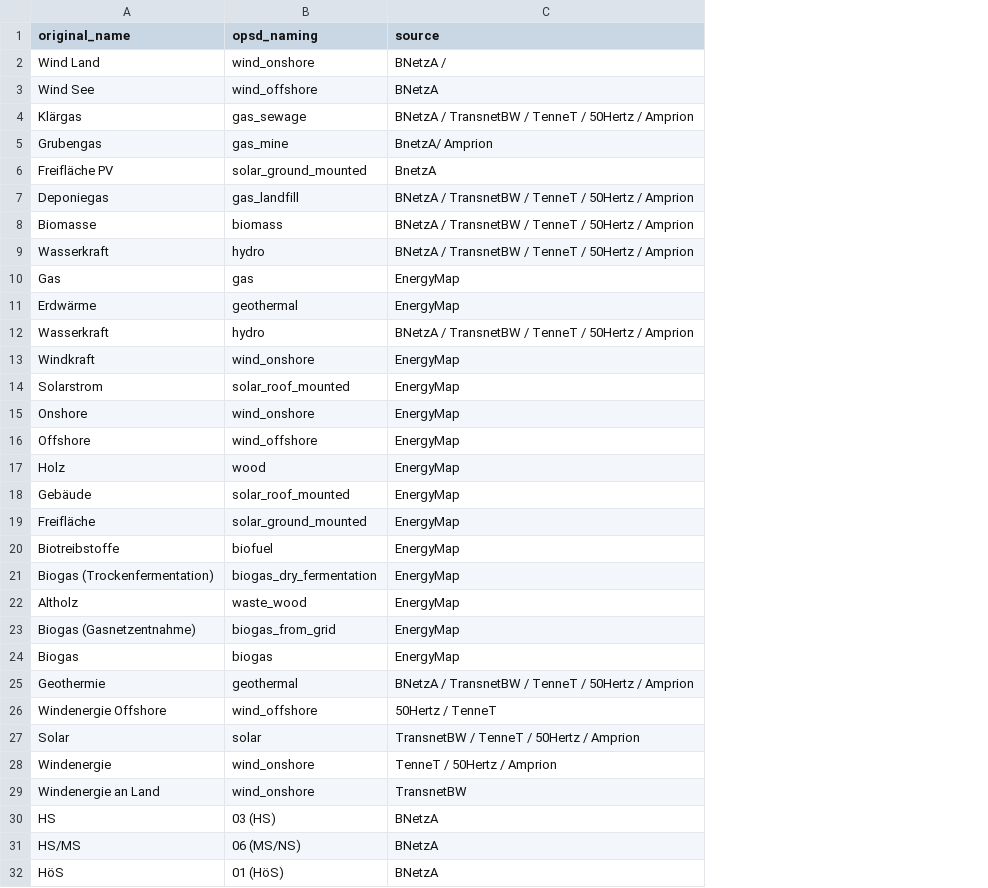
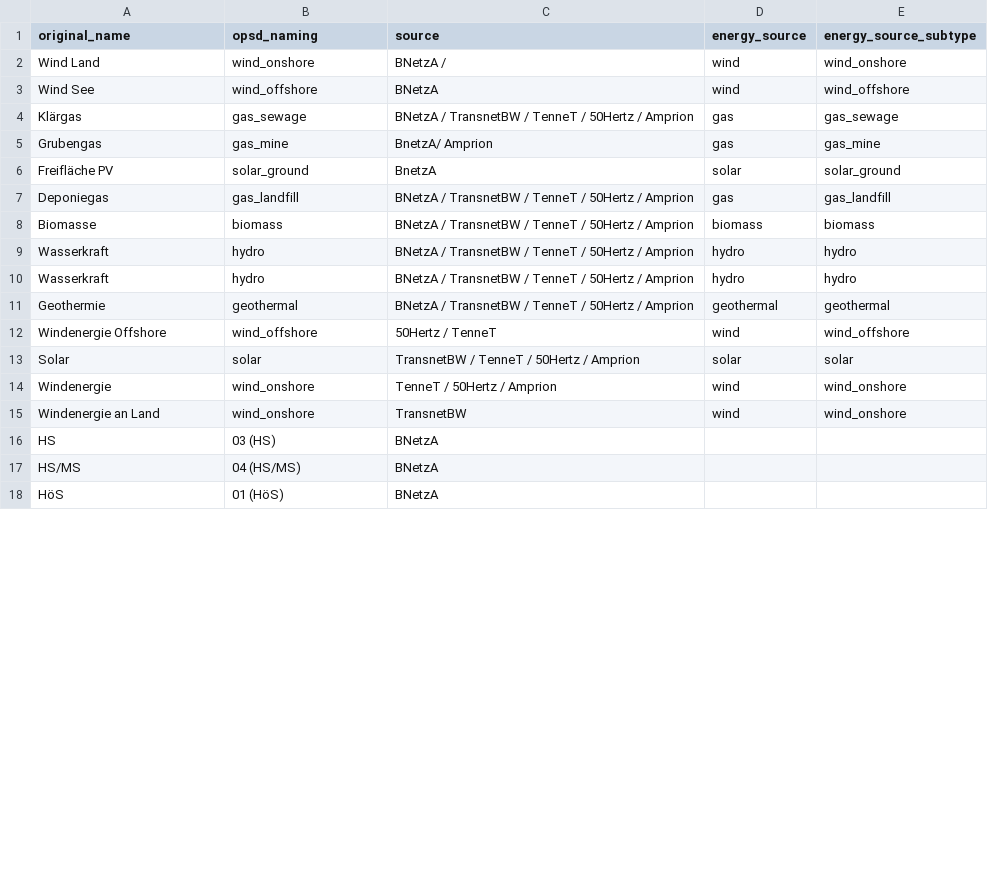
Before and after one commit to Open-Power-System-Data/renewable_power_plants, a CSV file: input/value_translation_list.csv, drawn as a sheet; only a part is shown; removed rows and columns are numbered as before the commit, all else as after; the diff names each change by its address in the sheet, - before the commit and + after, or states it on an @@ line.

```diff
--- a/input/value_translation_list.csv
+++ b/input/value_translation_list.csv
+column D (energy_source), rows 2-15: wind | wind | gas | gas | solar | gas | biomass | hydro | hydro | geothermal | wind | solar | wind | wind
+column E (energy_source_subtype), rows 2-15: wind_onshore | wind_offshore | gas_sewage | gas_mine | solar_ground | gas_landfill | biomass | hydro | hydro | geothermal | wind_offshore | solar | wind_onshore | wind_onshore
-B6 (opsd_naming): solar_ground_mounted
+B6 (opsd_naming): solar_ground
-row 10: Gas | gas | EnergyMap
-row 11: Erdwärme | geothermal | EnergyMap
-row 13: Windkraft | wind_onshore | EnergyMap
-row 14: Solarstrom | solar_roof_mounted | EnergyMap
-row 15: Onshore | wind_onshore | EnergyMap
-row 16: Offshore | wind_offshore | EnergyMap
-row 17: Holz | wood | EnergyMap
-row 18: Gebäude | solar_roof_mounted | EnergyMap
-row 19: Freifläche | solar_ground_mounted | EnergyMap
-row 20: Biotreibstoffe | biofuel | EnergyMap
-row 21: Biogas (Trockenfermentation) | biogas_dry_fermentation | EnergyMap
-row 22: Altholz | waste_wood | EnergyMap
-row 23: Biogas (Gasnetzentnahme) | biogas_from_grid | EnergyMap
-row 24: Biogas | biogas | EnergyMap
-B17 (opsd_naming): 06 (MS/NS)
+B17 (opsd_naming): 04 (HS/MS)
```
Also changed, not shown: input/column_translation_list.csv, input/validation_marker.csv, 2 other files.
